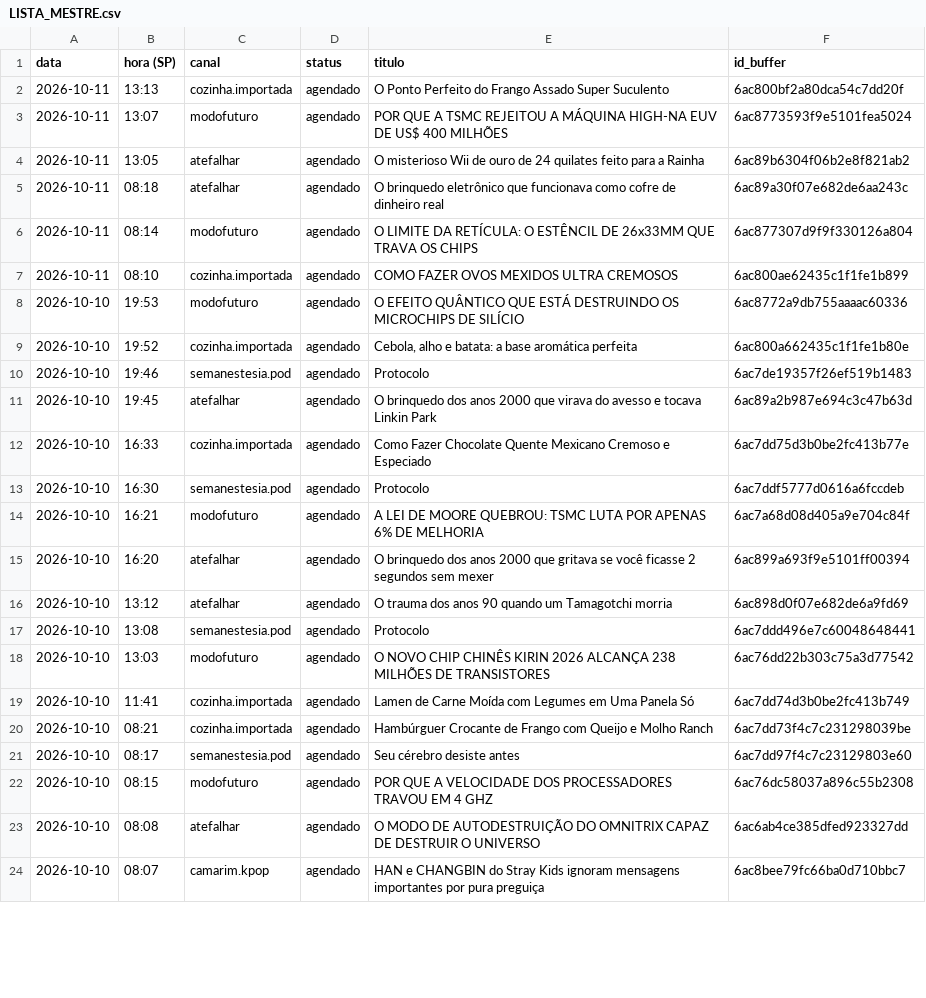
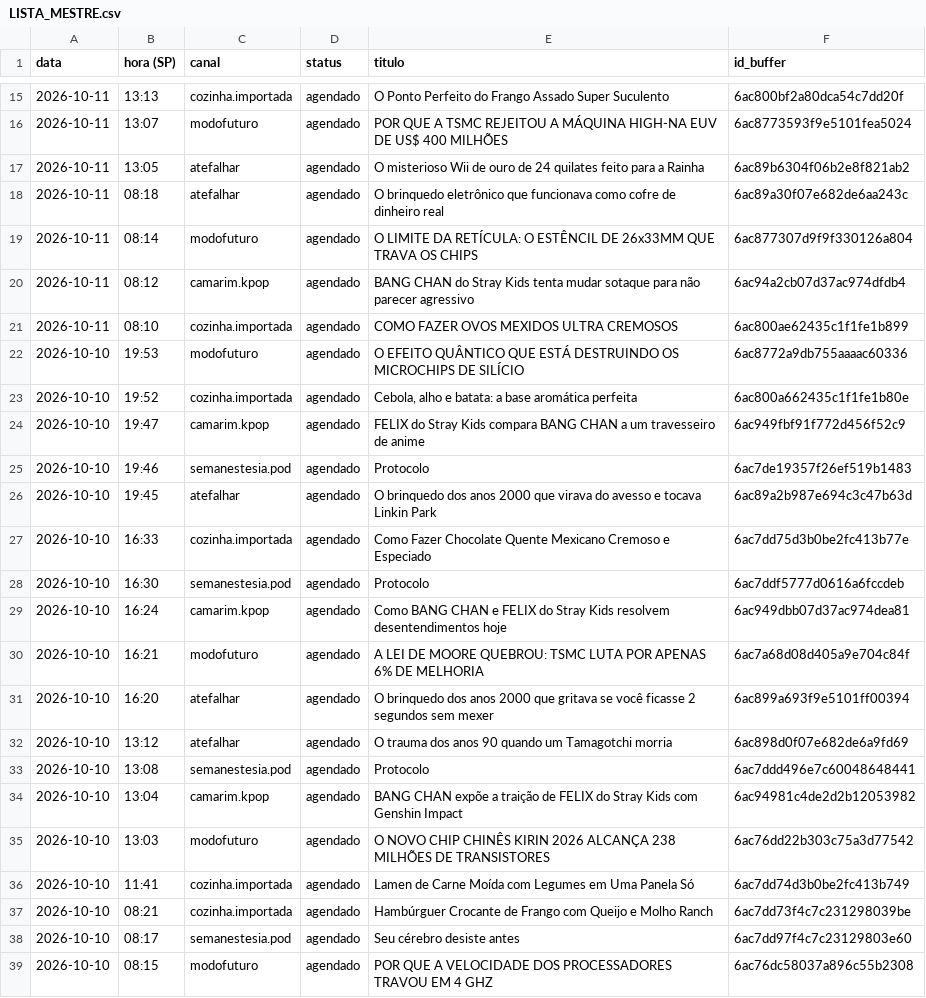
Before and after one commit to poisonb9/Modo-Futuro, a CSV file: estado/LISTA_MESTRE.csv, drawn as a sheet; only a part is shown, gaps mark what is left out; the shorter side is filled out with more unchanged rows; the diff covers the shown part only; the diff names each change by its address in the sheet, - before the commit and + after, or states it on an @@ line.

```diff
--- a/estado/LISTA_MESTRE.csv
+++ b/estado/LISTA_MESTRE.csv
+row 20: 2026-10-11 | 08:12 | camarim.kpop | agendado | BANG CHAN do Stray Kids tenta mudar sotaque para não parecer agressivo | 6ac94a2cb07d37ac974dfdb4
+row 24: 2026-10-10 | 19:47 | camarim.kpop | agendado | FELIX do Stray Kids compara BANG CHAN a um travesseiro de anime | 6ac949fbf91f772d456f52c9
+row 29: 2026-10-10 | 16:24 | camarim.kpop | agendado | Como BANG CHAN e FELIX do Stray Kids resolvem desentendimentos hoje | 6ac949dbb07d37ac974dea81
+row 34: 2026-10-10 | 13:04 | camarim.kpop | agendado | BANG CHAN expõe a traição de FELIX do Stray Kids com Genshin Impact | 6ac94981c4de2d2b12053982
```
Also changed, not shown: 15 added rows and 34 edited cells elsewhere in this file, 5 other files.
